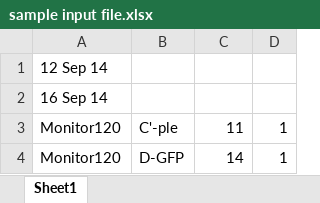
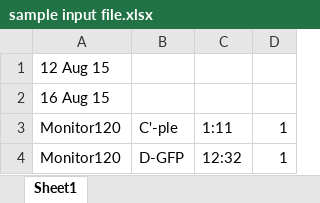
Before and after one commit to CrickmoreRoguljaLabs/SleepAnalysis, an Excel workbook: sample input file.xlsx, sheet Sheet1, drawn as a sheet; values as stored, in another font and other column widths than the file's, no borders; the diff names each change by its address in the sheet, - before the commit and + after, or states it on an @@ line.

Commit message:
Misc. minor updates and fixes
* Made a few minor corrections to fix typos and delete unnecessary
comments/code

* Changed the default sizing for sleep graphs; automatic graphs should
now be easier to view without needing to change the boundaries

* Updated sample input file to be more illustrative of the current data
input system

* Commented out periodicity calculations in actogram2master. These lines
of code were causing the program to break; a future release will solve
this problem. I flagged the lines of code that involve periodicity
calculations, and left the old (commented out) code directly under the
code that excludes the periodicity analysis.

```diff
--- a/sample input file.xlsx (sheet Sheet1)
+++ b/sample input file.xlsx (sheet Sheet1)
-A1: 12 Sep 14
+A1: 12 Aug 15
-A2: 16 Sep 14
+A2: 16 Aug 15
-C3: 11
+C3: 1:11
-C4: 14
+C4: 12:32
```
Also changed, not shown: 4 other files.
